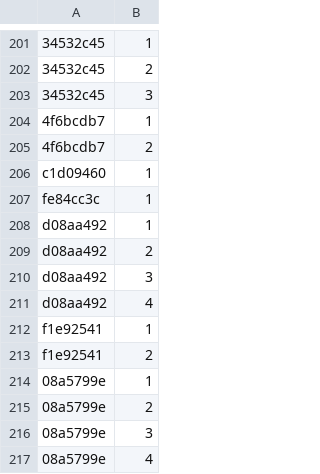
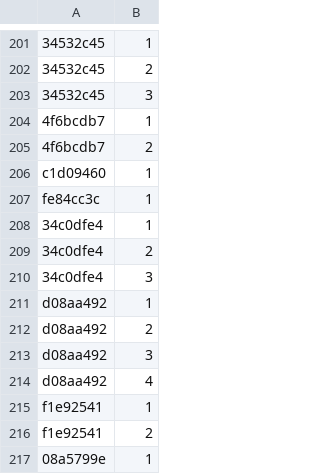
Before and after one commit to Lockpickers-United/lpu-belt-explorer, a CSV file: media.csv, drawn as a sheet; only a part is shown, gaps mark what is left out; the shorter side is filled out with more unchanged rows; the diff names each change by its address in the sheet, - before the commit and + after, or states it on an @@ line.

```diff
--- a/media.csv
+++ b/media.csv
+row 208: 34c0dfe4 | 1
+row 209: 34c0dfe4 | 2
+row 210: 34c0dfe4 | 3
```
Also changed, not shown: data.csv, 4 other files.
